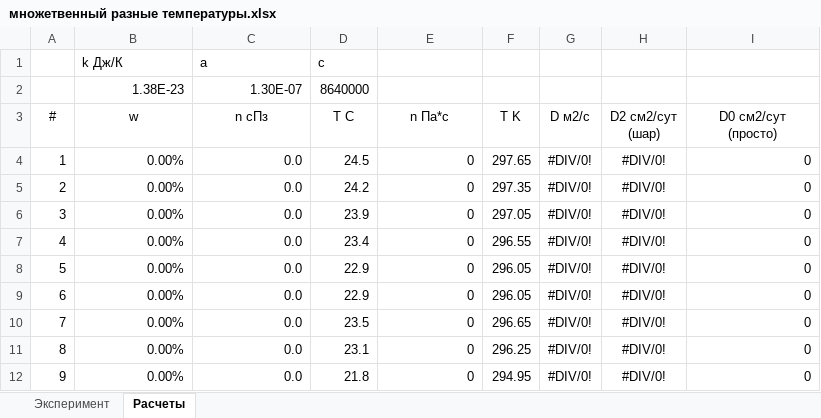
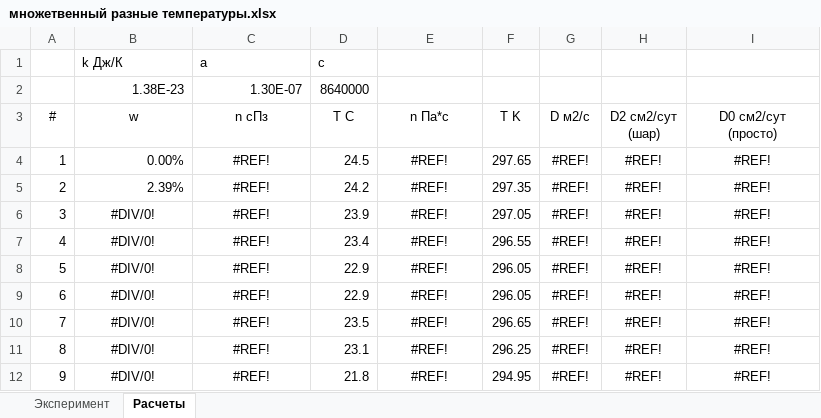
Before and after one commit to EnglishBeach/Diplom-work, an Excel workbook: Эксперименты/множетвенный разные температуры.xlsx, sheet Расчеты, drawn as a sheet; values as stored, in another font and other column widths than the file's, no borders; charts and pictures and table styles not drawn; the diff names each change by its address in the sheet, - before the commit and + after, or states it on an @@ line.

```diff
--- a/Эксперименты/множетвенный разные температуры.xlsx (sheet Расчеты)
+++ b/Эксперименты/множетвенный разные температуры.xlsx (sheet Расчеты)
-C4:C12 (n cПз): 0.0
+C4:C12 (n cПз): #REF!
-C4:C5 alignment: right
+C4:C5 alignment: center
-E4:E12 (n Па*с): 0
+E4:E12 (n Па*с): #REF!
-E4:E12 alignment: right
+E4:E12 alignment: center
-G4:G12 (D м2/с): #DIV/0!
+G4:G12 (D м2/с): #REF!
-H4:H12 (D2 см2/сут (шар)): #DIV/0!
+H4:H12 (D2 см2/сут (шар)): #REF!
-I4:I12 (D0 см2/сут (просто)): 0
+I4:I12 (D0 см2/сут (просто)): #REF!
-I4:I12 alignment: right
+I4:I12 alignment: center
-B5 (w): 0.00%
+B5 (w): 2.39%
-B6:B12 (w): 0.00%
+B6:B12 (w): #DIV/0!
-B6:C12 alignment: right
+B6:C12 alignment: center
```
Also changed, not shown: sheet Эксперимент, formulas that keep their value, charts or pictures.
